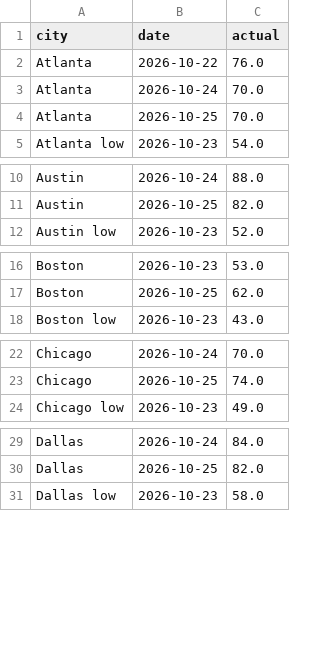
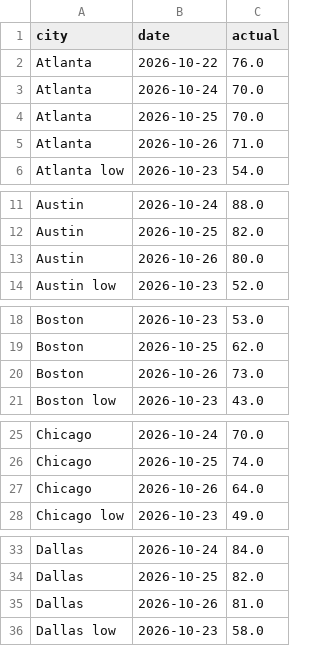
Before and after one commit to kieroncg44/weather-bot, a CSV file: actuals.csv, drawn as a sheet; only a part is shown, gaps mark what is left out; the diff covers the shown part only.

```diff
--- a/actuals.csv
+++ b/actuals.csv
@@ -4,2 +4,3 @@ Atlanta,2026-10-24,70.0
 Atlanta,2026-10-25,70.0
+Atlanta,2026-10-26,71.0
 Atlanta low,2026-10-23,54.0
@@ -11,2 +12,3 @@ Austin,2026-10-24,88.0
 Austin,2026-10-25,82.0
+Austin,2026-10-26,80.0
 Austin low,2026-10-23,52.0
@@ -17,2 +19,3 @@ Boston,2026-10-23,53.0
 Boston,2026-10-25,62.0
+Boston,2026-10-26,73.0
 Boston low,2026-10-23,43.0
@@ -23,2 +26,3 @@ Chicago,2026-10-24,70.0
 Chicago,2026-10-25,74.0
+Chicago,2026-10-26,64.0
 Chicago low,2026-10-23,49.0
@@ -30,2 +34,3 @@ Dallas,2026-10-24,84.0
 Dallas,2026-10-25,82.0
+Dallas,2026-10-26,81.0
 Dallas low,2026-10-23,58.0
```
Also changed, not shown: 9 added rows elsewhere in this file, forecasts.csv, paper_trades.csv, 5 other files.
